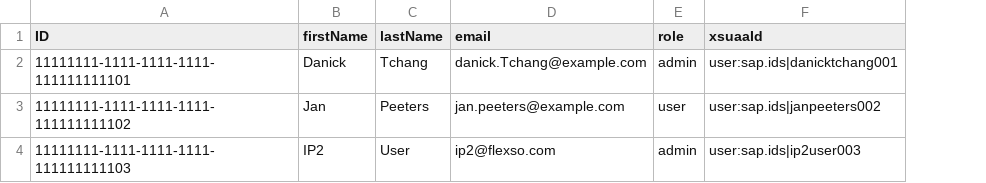
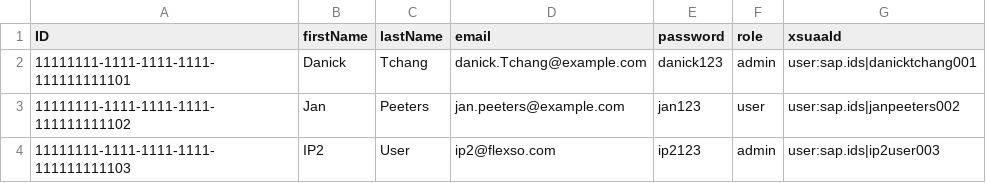
Before and after one commit to danick-T/EventManager-IntegrationProject, a CSV file: Integration_project/db/data/eventmanager-Users.csv, drawn as a sheet; the diff names each change by its address in the sheet, - before the commit and + after, or states it on an @@ line.

Commit message:
final project

```diff
--- a/Integration_project/db/data/eventmanager-Users.csv
+++ b/Integration_project/db/data/eventmanager-Users.csv
+column E (password), rows 2-4: danick123 | jan123 | ip2123
```
Also changed, not shown: Integration_project/db/data/eventmanager-Registrations.csv, 13 other files.
